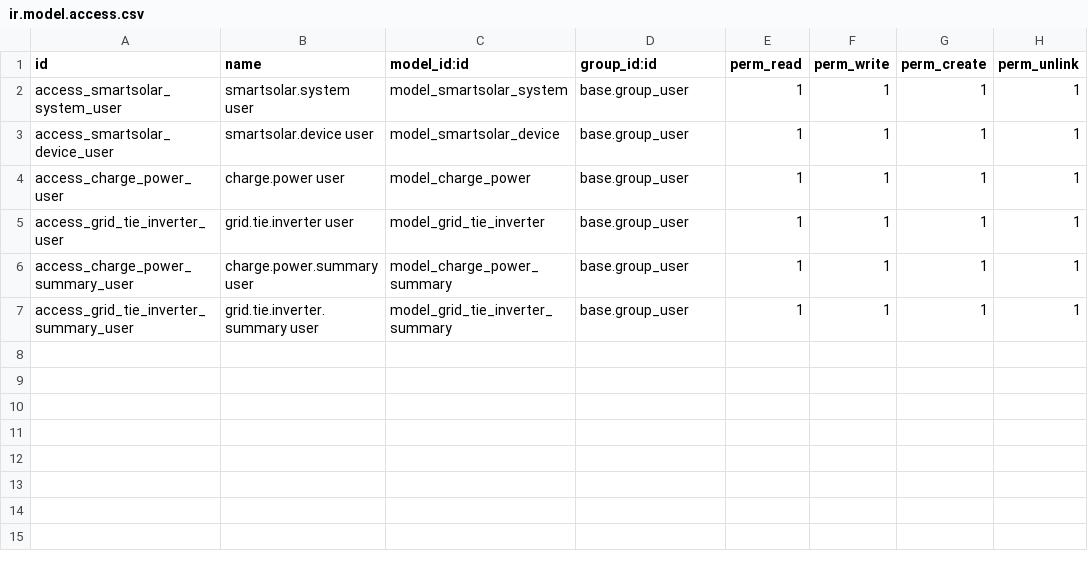
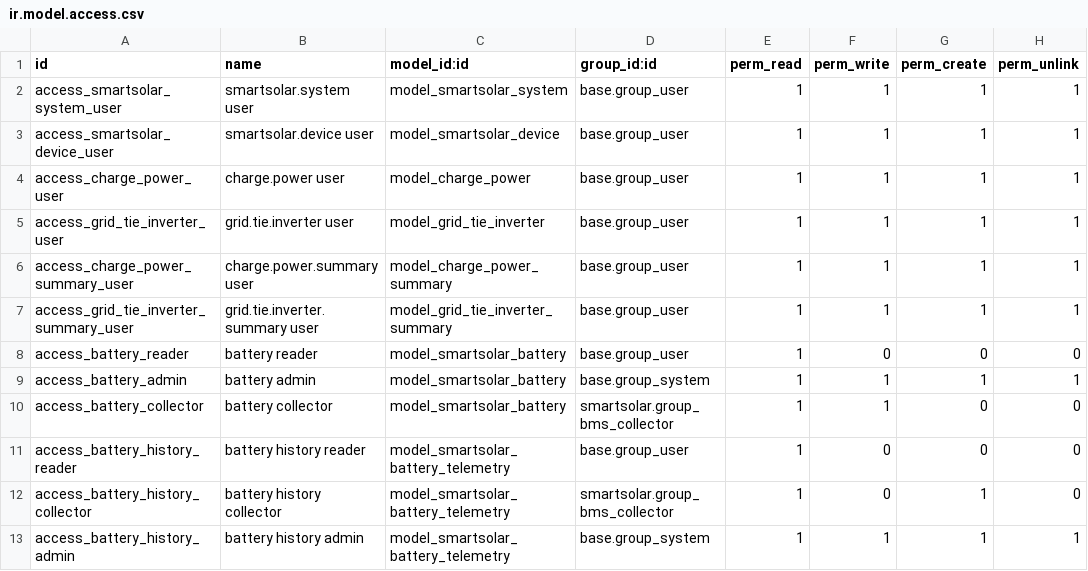
Before and after one commit to nguyenkhasang/addons_solar, a CSV file: smartsolar/security/ir.model.access.csv, drawn as a sheet; the diff names each change by its address in the sheet, - before the commit and + after, or states it on an @@ line.

Commit message:
feat: integrate read-only JK BMS telemetry and dashboard

```diff
--- a/smartsolar/security/ir.model.access.csv
+++ b/smartsolar/security/ir.model.access.csv
+row 8: access_battery_reader | battery reader | model_smartsolar_battery | base.group_user | 1 | 0 | 0 | 0
+row 9: access_battery_admin | battery admin | model_smartsolar_battery | base.group_system | 1 | 1 | 1 | 1
+row 10: access_battery_collector | battery collector | model_smartsolar_battery | smartsolar.group_bms_collector | 1 | 1 | 0 | 0
+row 11: access_battery_history_reader | battery history reader | model_smartsolar_battery_telemetry | base.group_user | 1 | 0 | 0 | 0
+row 12: access_battery_history_collector | battery history collector | model_smartsolar_battery_telemetry | smartsolar.group_bms_collector | 1 | 0 | 1 | 0
+row 13: access_battery_history_admin | battery history admin | model_smartsolar_battery_telemetry | base.group_system | 1 | 1 | 1 | 1
```
Also changed, not shown: 35 other files.
